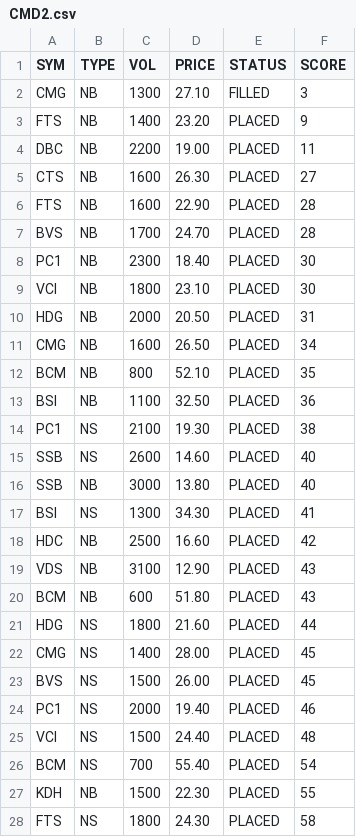
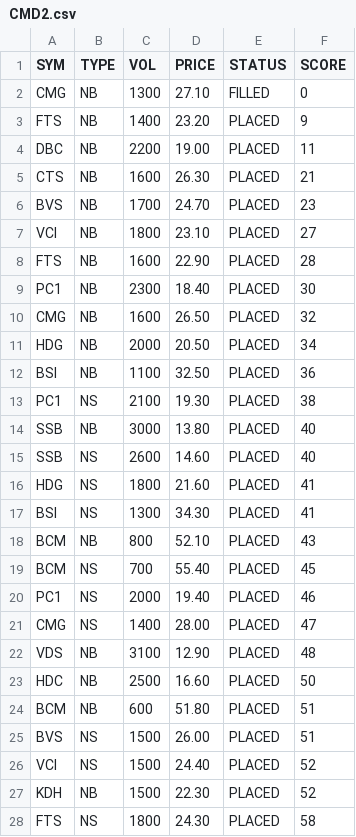
Before and after one commit to cali-invest/portfolio-live, a CSV file: data/CMD2.csv, drawn as a sheet; only a part is shown; the diff covers the shown part only.

```diff
--- a/data/CMD2.csv
+++ b/data/CMD2.csv
@@ -1,28 +1,28 @@
 SYM,TYPE,VOL,PRICE,STATUS,SCORE
-CMG,NB,1300,27.10,FILLED,3
+CMG,NB,1300,27.10,FILLED,0
 FTS,NB,1400,23.20,PLACED,9
 DBC,NB,2200,19.00,PLACED,11
-CTS,NB,1600,26.30,PLACED,27
+CTS,NB,1600,26.30,PLACED,21
+BVS,NB,1700,24.70,PLACED,23
+VCI,NB,1800,23.10,PLACED,27
 FTS,NB,1600,22.90,PLACED,28
-BVS,NB,1700,24.70,PLACED,28
 PC1,NB,2300,18.40,PLACED,30
-VCI,NB,1800,23.10,PLACED,30
-HDG,NB,2000,20.50,PLACED,31
-CMG,NB,1600,26.50,PLACED,34
-BCM,NB,800,52.10,PLACED,35
+CMG,NB,1600,26.50,PLACED,32
+HDG,NB,2000,20.50,PLACED,34
 BSI,NB,1100,32.50,PLACED,36
 PC1,NS,2100,19.30,PLACED,38
+SSB,NB,3000,13.80,PLACED,40
 SSB,NS,2600,14.60,PLACED,40
-SSB,NB,3000,13.80,PLACED,40
+HDG,NS,1800,21.60,PLACED,41
 BSI,NS,1300,34.30,PLACED,41
-HDC,NB,2500,16.60,PLACED,42
-VDS,NB,3100,12.90,PLACED,43
-BCM,NB,600,51.80,PLACED,43
-HDG,NS,1800,21.60,PLACED,44
-CMG,NS,1400,28.00,PLACED,45
-BVS,NS,1500,26.00,PLACED,45
+BCM,NB,800,52.10,PLACED,43
+BCM,NS,700,55.40,PLACED,45
 PC1,NS,2000,19.40,PLACED,46
-VCI,NS,1500,24.40,PLACED,48
-BCM,NS,700,55.40,PLACED,54
-KDH,NB,1500,22.30,PLACED,55
+CMG,NS,1400,28.00,PLACED,47
+VDS,NB,3100,12.90,PLACED,48
+HDC,NB,2500,16.60,PLACED,50
+BCM,NB,600,51.80,PLACED,51
+BVS,NS,1500,26.00,PLACED,51
+VCI,NS,1500,24.40,PLACED,52
+KDH,NB,1500,22.30,PLACED,52
 FTS,NS,1800,24.30,PLACED,58
```
Also changed, not shown: 2 added rows, 2 removed rows, 1 moved row and 4 edited cells elsewhere in this file, data/CMD.csv, data/PORTFOLIO.csv, 2 other files.
